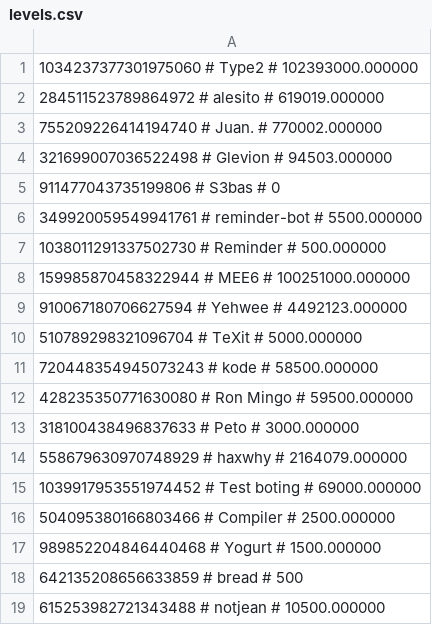
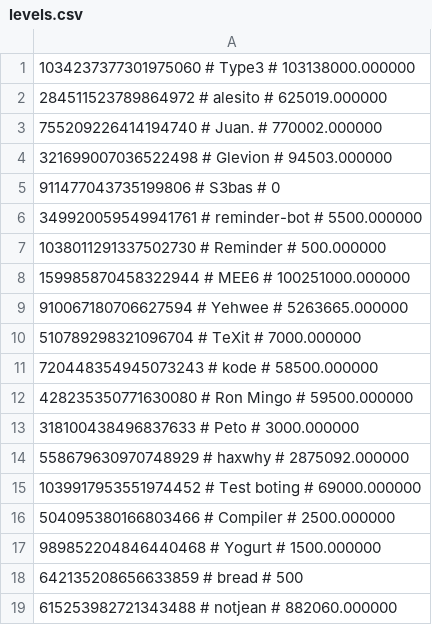
Before and after one commit to treel0ver/Type, a CSV file: database/levels.csv, drawn as a sheet.

```diff
--- a/database/levels.csv
+++ b/database/levels.csv
@@ -1,3 +1,3 @@
-1034237377301975060 # Type2 # 102393000.000000
-284511523789864972 # alesito # 619019.000000
+1034237377301975060 # Type3 # 103138000.000000
+284511523789864972 # alesito # 625019.000000
 755209226414194740 # Juan. # 770002.000000
@@ -8,4 +8,4 @@
 159985870458322944 # MEE6 # 100251000.000000
-910067180706627594 # Yehwee # 4492123.000000
-510789298321096704 # TeXit # 5000.000000
+910067180706627594 # Yehwee # 5263665.000000
+510789298321096704 # TeXit # 7000.000000
 720448354945073243 # kode # 58500.000000
@@ -13,3 +13,3 @@
 318100438496837633 # Peto # 3000.000000
-558679630970748929 # haxwhy # 2164079.000000
+558679630970748929 # haxwhy # 2875092.000000
 1039917953551974452 # Test boting # 69000.000000
@@ -18,2 +18,2 @@
 642135208656633859 # bread # 500
-615253982721343488 # notjean # 10500.000000
+615253982721343488 # notjean # 882060.000000
```
Also changed, not shown: 2 other files.
